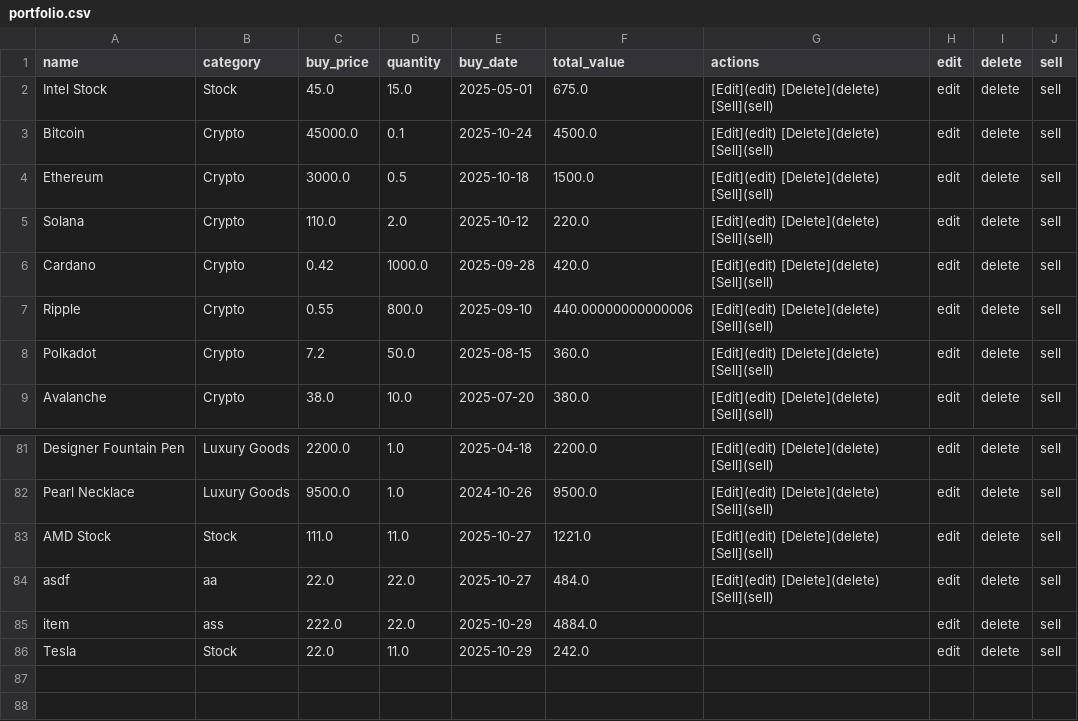
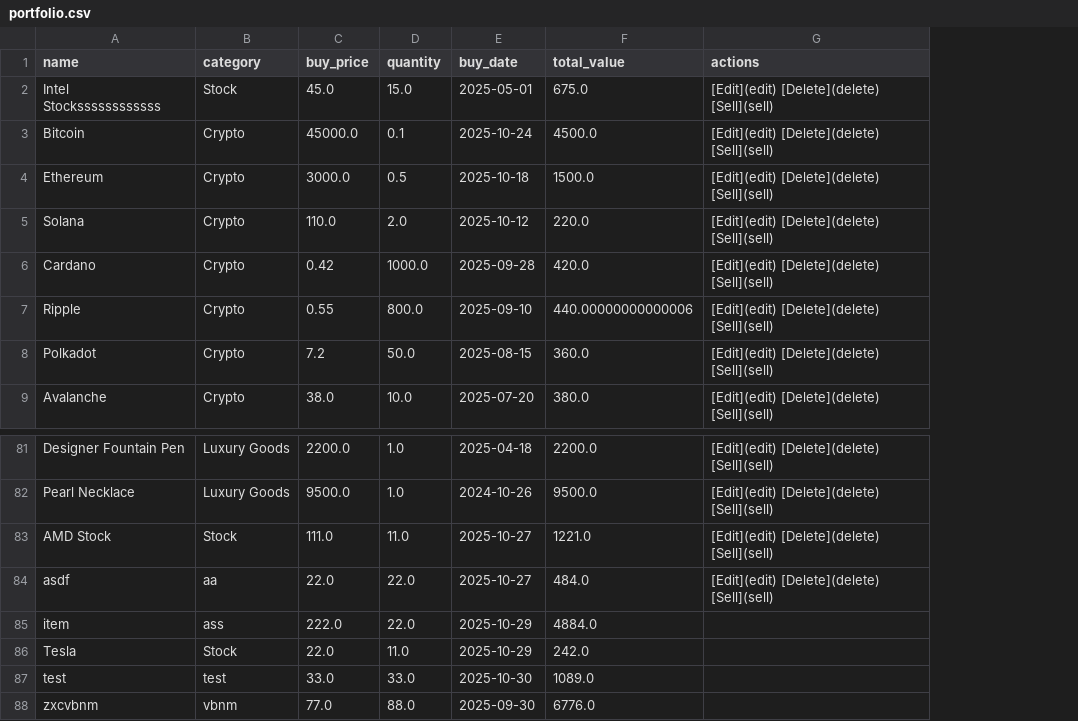
Before and after one commit to nil4ik/custom_portfolio_project, a CSV file: data/portfolio.csv, drawn as a sheet; only a part is shown, gaps mark what is left out; removed rows and columns are numbered as before the commit, all else as after; the diff names each change by its address in the sheet, - before the commit and + after, or states it on an @@ line.

Commit message:
add working edit item function

```diff
--- a/data/portfolio.csv
+++ b/data/portfolio.csv
-column H (edit), rows 2-9: all edit; rows 81-86: all edit
-column I (delete), rows 2-9: all delete; rows 81-86: all delete
-column J (sell), rows 2-9: all sell; rows 81-86: all sell
-A2 (name): Intel Stock
+A2 (name): Intel Stockssssssssssss
+row 87: test | test | 33.0 | 33.0 | 2025-10-30 | 1089.0
+row 88: zxcvbnm | vbnm | 77.0 | 88.0 | 2025-09-30 | 6776.0
```
Also changed, not shown: 2 other files.
